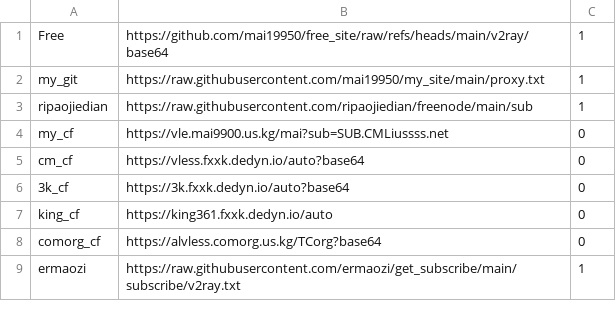
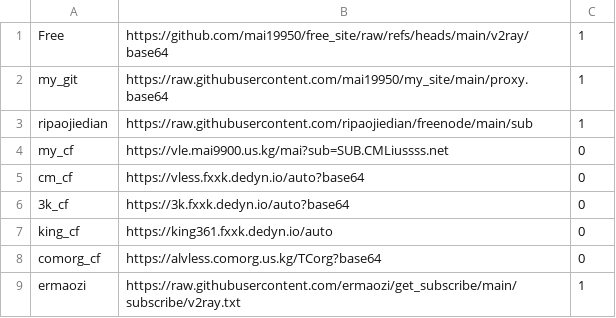
Before and after one commit to mai19950/clash_config, a CSV file: urls.csv, drawn as a sheet.

Commit message:
Update urls.csv

```diff
--- a/urls.csv
+++ b/urls.csv
@@ -1,3 +1,3 @@
 Free,https://github.com/mai19950/free_site/raw/refs/heads/main/v2ray/base64,1
-my_git,https://raw.githubusercontent.com/mai19950/my_site/main/proxy.txt,1
+my_git,https://raw.githubusercontent.com/mai19950/my_site/main/proxy.base64,1
 ripaojiedian,https://raw.githubusercontent.com/ripaojiedian/freenode/main/sub,1
```
